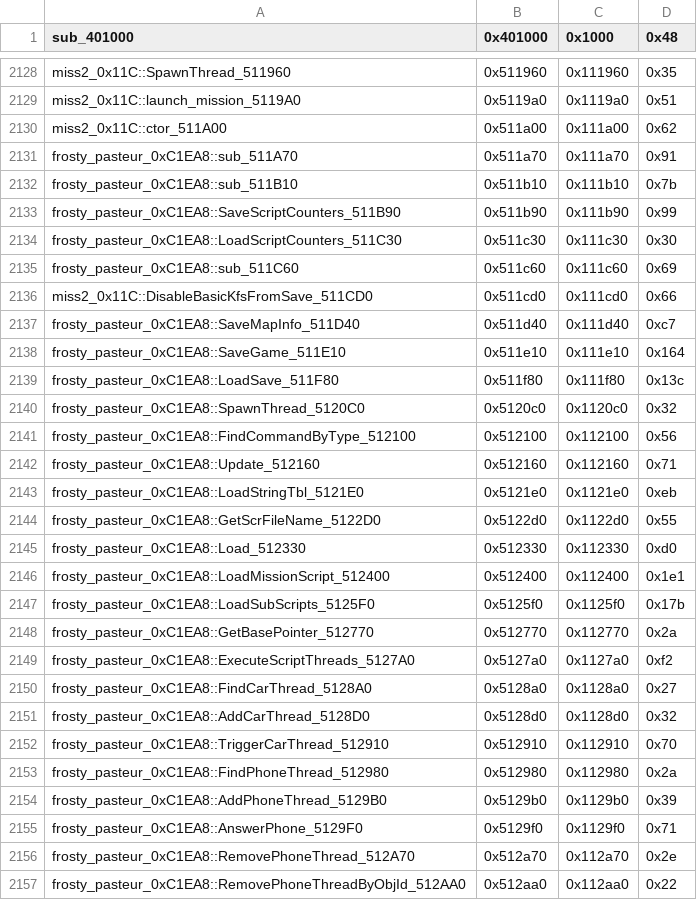
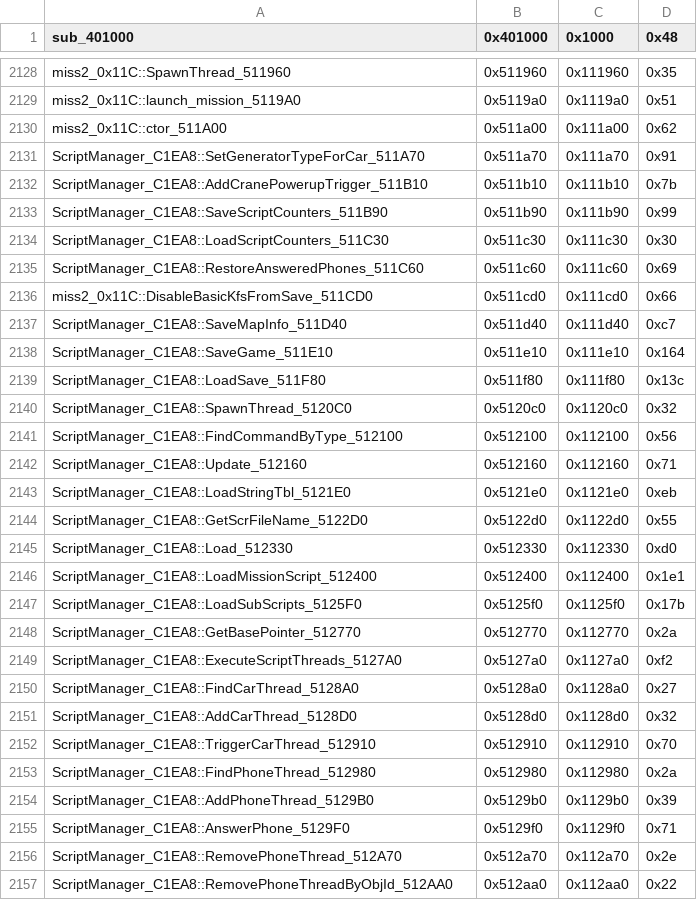
Before and after one commit to CriminalRETeam/gta2_re, a CSV file: Scripts/bin_comp/og_function_data_v105.csv, drawn as a sheet; only a part is shown, gaps mark what is left out; the diff covers the shown part only.

```diff
--- a/Scripts/bin_comp/og_function_data_v105.csv
+++ b/Scripts/bin_comp/og_function_data_v105.csv
@@ -2130,28 +2130,28 @@ miss2_0x11C::launch_mission_5119A0,0x5119a0,0x1119a0,0x51
 miss2_0x11C::ctor_511A00,0x511a00,0x111a00,0x62
-frosty_pasteur_0xC1EA8::sub_511A70,0x511a70,0x111a70,0x91
-frosty_pasteur_0xC1EA8::sub_511B10,0x511b10,0x111b10,0x7b
-frosty_pasteur_0xC1EA8::SaveScriptCounters_511B90,0x511b90,0x111b90,0x99
-frosty_pasteur_0xC1EA8::LoadScriptCounters_511C30,0x511c30,0x111c30,0x30
-frosty_pasteur_0xC1EA8::sub_511C60,0x511c60,0x111c60,0x69
+ScriptManager_C1EA8::SetGeneratorTypeForCar_511A70,0x511a70,0x111a70,0x91
+ScriptManager_C1EA8::AddCranePowerupTrigger_511B10,0x511b10,0x111b10,0x7b
+ScriptManager_C1EA8::SaveScriptCounters_511B90,0x511b90,0x111b90,0x99
+ScriptManager_C1EA8::LoadScriptCounters_511C30,0x511c30,0x111c30,0x30
+ScriptManager_C1EA8::RestoreAnsweredPhones_511C60,0x511c60,0x111c60,0x69
 miss2_0x11C::DisableBasicKfsFromSave_511CD0,0x511cd0,0x111cd0,0x66
-frosty_pasteur_0xC1EA8::SaveMapInfo_511D40,0x511d40,0x111d40,0xc7
-frosty_pasteur_0xC1EA8::SaveGame_511E10,0x511e10,0x111e10,0x164
-frosty_pasteur_0xC1EA8::LoadSave_511F80,0x511f80,0x111f80,0x13c
-frosty_pasteur_0xC1EA8::SpawnThread_5120C0,0x5120c0,0x1120c0,0x32
-frosty_pasteur_0xC1EA8::FindCommandByType_512100,0x512100,0x112100,0x56
-frosty_pasteur_0xC1EA8::Update_512160,0x512160,0x112160,0x71
-frosty_pasteur_0xC1EA8::LoadStringTbl_5121E0,0x5121e0,0x1121e0,0xeb
-frosty_pasteur_0xC1EA8::GetScrFileName_5122D0,0x5122d0,0x1122d0,0x55
-frosty_pasteur_0xC1EA8::Load_512330,0x512330,0x112330,0xd0
-frosty_pasteur_0xC1EA8::LoadMissionScript_512400,0x512400,0x112400,0x1e1
-frosty_pasteur_0xC1EA8::LoadSubScripts_5125F0,0x5125f0,0x1125f0,0x17b
-frosty_pasteur_0xC1EA8::GetBasePointer_512770,0x512770,0x112770,0x2a
-frosty_pasteur_0xC1EA8::ExecuteScriptThreads_5127A0,0x5127a0,0x1127a0,0xf2
-frosty_pasteur_0xC1EA8::FindCarThread_5128A0,0x5128a0,0x1128a0,0x27
-frosty_pasteur_0xC1EA8::AddCarThread_5128D0,0x5128d0,0x1128d0,0x32
-frosty_pasteur_0xC1EA8::TriggerCarThread_512910,0x512910,0x112910,0x70
-frosty_pasteur_0xC1EA8::FindPhoneThread_512980,0x512980,0x112980,0x2a
-frosty_pasteur_0xC1EA8::AddPhoneThread_5129B0,0x5129b0,0x1129b0,0x39
-frosty_pasteur_0xC1EA8::AnswerPhone_5129F0,0x5129f0,0x1129f0,0x71
-frosty_pasteur_0xC1EA8::RemovePhoneThread_512A70,0x512a70,0x112a70,0x2e
-frosty_pasteur_0xC1EA8::RemovePhoneThreadByObjId_512AA0,0x512aa0,0x112aa0,0x22
+ScriptManager_C1EA8::SaveMapInfo_511D40,0x511d40,0x111d40,0xc7
+ScriptManager_C1EA8::SaveGame_511E10,0x511e10,0x111e10,0x164
+ScriptManager_C1EA8::LoadSave_511F80,0x511f80,0x111f80,0x13c
+ScriptManager_C1EA8::SpawnThread_5120C0,0x5120c0,0x1120c0,0x32
+ScriptManager_C1EA8::FindCommandByType_512100,0x512100,0x112100,0x56
+ScriptManager_C1EA8::Update_512160,0x512160,0x112160,0x71
+ScriptManager_C1EA8::LoadStringTbl_5121E0,0x5121e0,0x1121e0,0xeb
+ScriptManager_C1EA8::GetScrFileName_5122D0,0x5122d0,0x1122d0,0x55
+ScriptManager_C1EA8::Load_512330,0x512330,0x112330,0xd0
+ScriptManager_C1EA8::LoadMissionScript_512400,0x512400,0x112400,0x1e1
+ScriptManager_C1EA8::LoadSubScripts_5125F0,0x5125f0,0x1125f0,0x17b
+ScriptManager_C1EA8::GetBasePointer_512770,0x512770,0x112770,0x2a
+ScriptManager_C1EA8::ExecuteScriptThreads_5127A0,0x5127a0,0x1127a0,0xf2
+ScriptManager_C1EA8::FindCarThread_5128A0,0x5128a0,0x1128a0,0x27
+ScriptManager_C1EA8::AddCarThread_5128D0,0x5128d0,0x1128d0,0x32
+ScriptManager_C1EA8::TriggerCarThread_512910,0x512910,0x112910,0x70
+ScriptManager_C1EA8::FindPhoneThread_512980,0x512980,0x112980,0x2a
+ScriptManager_C1EA8::AddPhoneThread_5129B0,0x5129b0,0x1129b0,0x39
+ScriptManager_C1EA8::AnswerPhone_5129F0,0x5129f0,0x1129f0,0x71
+ScriptManager_C1EA8::RemovePhoneThread_512A70,0x512a70,0x112a70,0x2e
+ScriptManager_C1EA8::RemovePhoneThreadByObjId_512AA0,0x512aa0,0x112aa0,0x22
```
Also changed, not shown: 9 edited cells elsewhere in this file, Scripts/bin_comp/og_function_data_v96f.csv, 25 other files.
